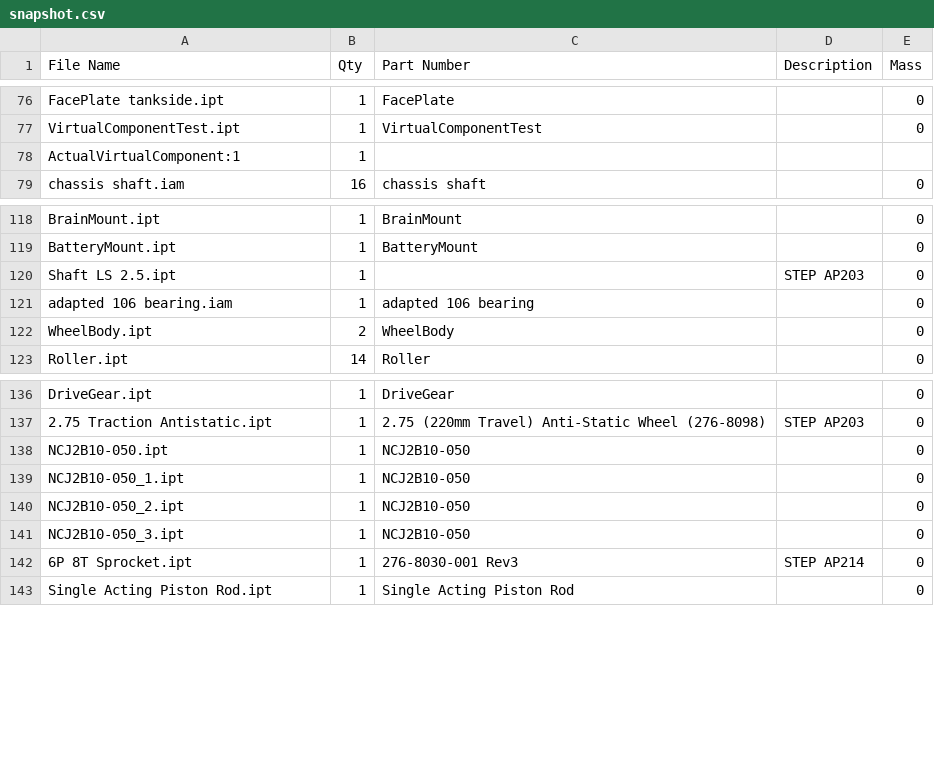
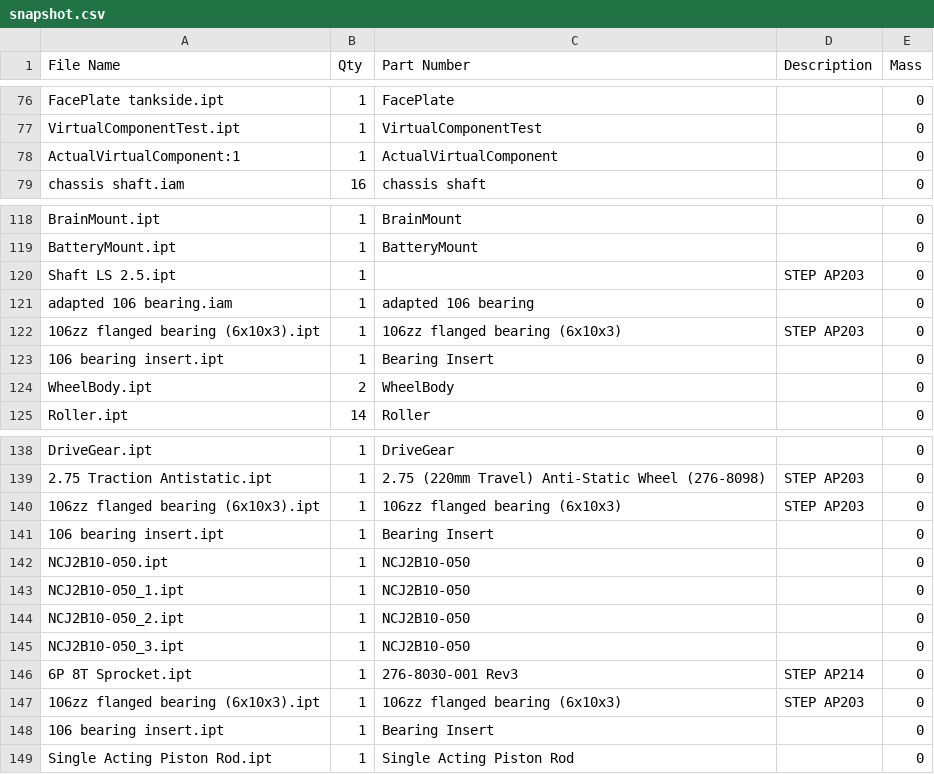
Before and after one commit to CKeveryga/OpenInventorExport, a CSV file: output/snapshot.csv, drawn as a sheet; only a part is shown, gaps mark what is left out.

Commit message:
fix/bom-validation and virtual property correciton

```diff
--- a/output/snapshot.csv
+++ b/output/snapshot.csv
@@ -77,3 +77,3 @@ FacePlate tankside.ipt,1,FacePlate,,0
 VirtualComponentTest.ipt,1,VirtualComponentTest,,0
- ActualVirtualComponent:1,1,,,
+ActualVirtualComponent:1,1, ActualVirtualComponent,,0
 chassis shaft.iam,16,chassis shaft,,0
@@ -121,2 +121,4 @@ Shaft LS 2.5.ipt,1,,STEP AP203,0
 adapted 106 bearing.iam,1,adapted 106 bearing,,0
+106zz flanged bearing (6x10x3).ipt,1,106zz flanged bearing (6x10x3),STEP AP203,0
+106 bearing insert.ipt,1,Bearing Insert,,0
 WheelBody.ipt,2,WheelBody,,0
@@ -137,2 +139,4 @@ DriveGear.ipt,1,DriveGear,,0
 2.75 Traction Antistatic.ipt,1,2.75 (220mm Travel) Anti-Static Wheel (276-8098),STEP AP203,0
+106zz flanged bearing (6x10x3).ipt,1,106zz flanged bearing (6x10x3),STEP AP203,0
+106 bearing insert.ipt,1,Bearing Insert,,0
 NCJ2B10-050.ipt,1,NCJ2B10-050,,0
@@ -142,2 +146,4 @@ NCJ2B10-050_3.ipt,1,NCJ2B10-050,,0
 6P 8T Sprocket.ipt,1,276-8030-001 Rev3,STEP AP214,0
+106zz flanged bearing (6x10x3).ipt,1,106zz flanged bearing (6x10x3),STEP AP203,0
+106 bearing insert.ipt,1,Bearing Insert,,0
 Single Acting Piston Rod.ipt,1,Single Acting Piston Rod,,0
```
Also changed, not shown: 3 other files.
